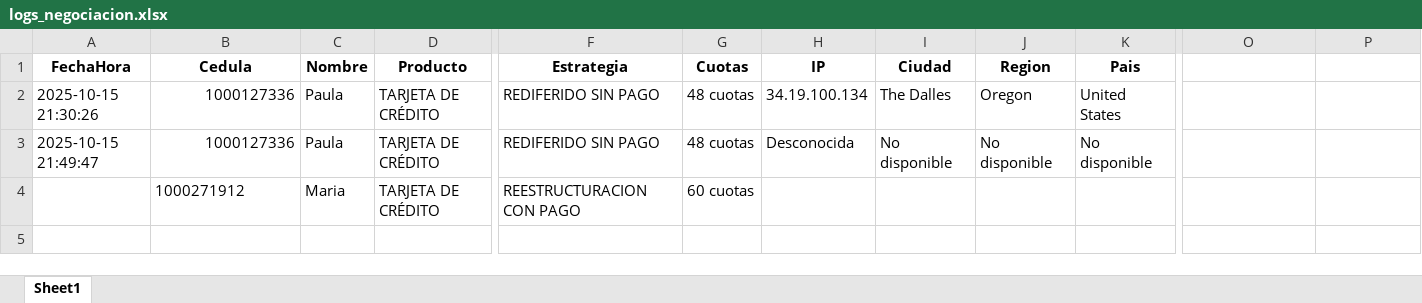
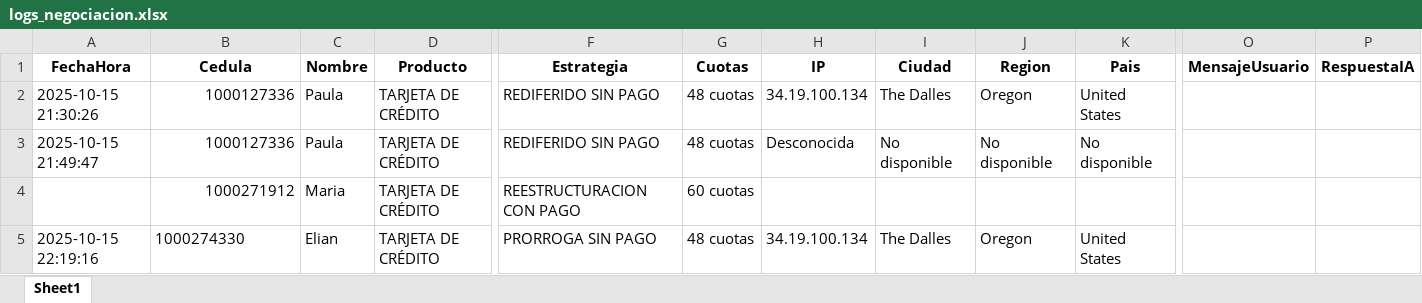
Before and after one commit to andrescruz7777-arch/CHATBOT-SERFINANZA, an Excel workbook: logs_negociacion.xlsx, sheet Sheet1, drawn as a sheet; only a part is shown, gaps mark what is left out; values as stored, in another font and other column widths than the file's, no borders; rows hold the shown columns only; the diff names each change by its address in the sheet, - before the commit and + after, or states it on an @@ line.

Commit message:
Registro actualizado 2025-10-15 22:19:16.793979

```diff
--- a/logs_negociacion.xlsx (sheet Sheet1)
+++ b/logs_negociacion.xlsx (sheet Sheet1)
-O1: (empty)
+O1: MensajeUsuario
-P1: (empty)
+P1: RespuestaIA
-B4 alignment: left
+B4 alignment: right
+row 5: 2025-10-15 22:19:16 | 1000274330 | Elian | TARJETA DE CRÉDITO | PRORROGA SIN PAGO | 48 cuotas | 34.19.100.134 | The Dalles | Oregon | United States
```
